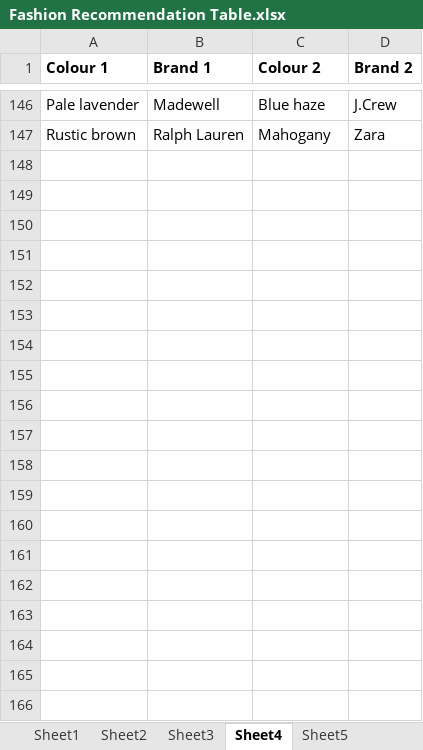
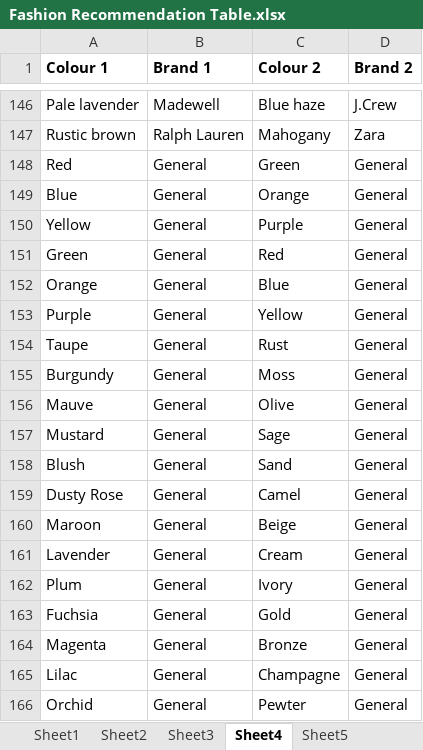
Before and after one commit to hs3387/ccbd_proj, an Excel workbook: src/Fashion Recommendation Table.xlsx, sheet Sheet4, drawn as a sheet; only a part is shown, gaps mark what is left out; values as stored, in another font and other column widths than the file's, no borders; charts and pictures not drawn; the diff covers the shown part only; the diff names each change by its address in the sheet, - before the commit and + after, or states it on an @@ line.

Commit message:
updated table

```diff
--- a/src/Fashion Recommendation Table.xlsx (sheet Sheet4)
+++ b/src/Fashion Recommendation Table.xlsx (sheet Sheet4)
+row 148: Red | General | Green | General
+row 149: Blue | General | Orange | General
+row 150: Yellow | General | Purple | General
+row 151: Green | General | Red | General
+row 152: Orange | General | Blue | General
+row 153: Purple | General | Yellow | General
+row 154: Taupe | General | Rust | General
+row 155: Burgundy | General | Moss | General
+row 156: Mauve | General | Olive | General
+row 157: Mustard | General | Sage | General
+row 158: Blush | General | Sand | General
+row 159: Dusty Rose | General | Camel | General
+row 160: Maroon | General | Beige | General
+row 161: Lavender | General | Cream | General
+row 162: Plum | General | Ivory | General
+row 163: Fuchsia | General | Gold | General
+row 164: Magenta | General | Bronze | General
+row 165: Lilac | General | Champagne | General
+row 166: Orchid | General | Pewter | General
```
Also changed, not shown: 133 added rows elsewhere in this sheet, sheet Sheet5.
